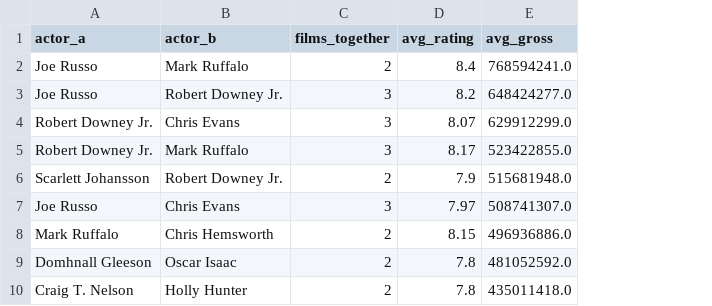
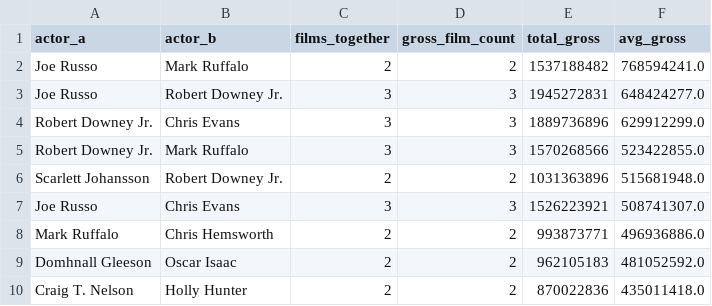
Before and after one commit to Shoun-Palarpwar/imdb_top1000_project, a CSV file: exports/actor_pairs_by_gross.csv, drawn as a sheet; only a part is shown; removed rows and columns are numbered as before the commit, all else as after; the diff covers the shown part only; the diff names each change by its address in the sheet, - before the commit and + after, or states it on an @@ line.

```diff
--- a/exports/actor_pairs_by_gross.csv
+++ b/exports/actor_pairs_by_gross.csv
-column D (avg_rating), rows 2-10: 8.4 | 8.2 | 8.07 | 8.17 | 7.9 | 7.97 | 8.15 | 7.8 | 7.8
+column D (gross_film_count), rows 2-10: 2 | 3 | 3 | 3 | 2 | 3 | 2 | 2 | 2
+column E (total_gross), rows 2-10: 1537188482 | 1945272831 | 1889736896 | 1570268566 | 1031363896 | 1526223921 | 993873771 | 962105183 | 870022836
```
Also changed, not shown: 13 removed rows elsewhere in this file, exports/actor_pairs_by_rating.csv, exports/gross_by_director.csv, 19 other files.
